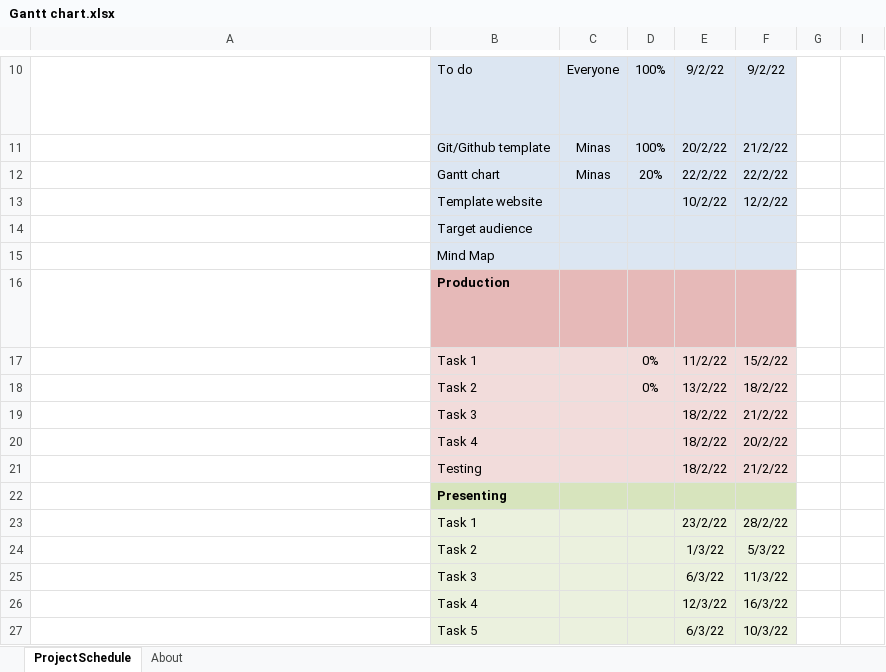
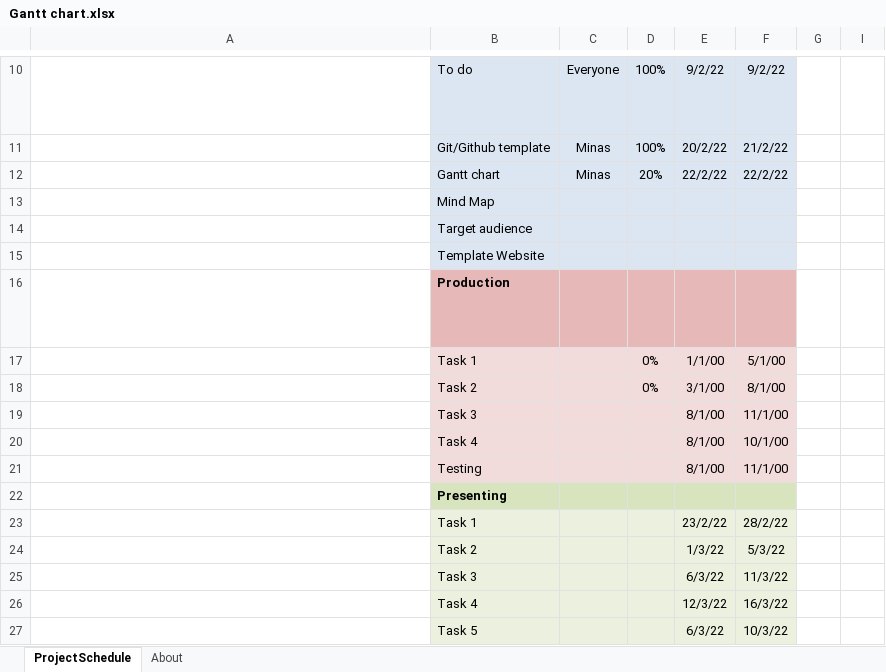
Before and after one commit to MinasFakhori/First-year-group-project, an Excel workbook: Planning/Gantt chart.xlsx, sheet ProjectSchedule, drawn as a sheet; only a part is shown, gaps mark what is left out; long unchanged cells end in …; values as stored, in another font and other column widths than the file's, no borders; conditional formats not drawn; removed rows and columns are numbered as before the commit, all else as after; rows hold the shown columns only; the diff names each change by its address in the sheet, - before the commit and + after, or states it on an @@ line.

Commit message:
Fixed gantt chart

```diff
--- a/Planning/Gantt chart.xlsx (sheet ProjectSchedule)
+++ b/Planning/Gantt chart.xlsx (sheet ProjectSchedule)
-row 13:  | Template website |  |  | 10/2/22 | 12/2/22
+row 13:  | Mind Map
-B15: Mind Map
+B15: Template Website
-E17: 11/2/22
+E17: 1/1/00
-F17: 15/2/22
+F17: 5/1/00
-E18: 13/2/22
+E18: 3/1/00
-F18: 18/2/22
+F18: 8/1/00
-row 19:  | Task 3 |  |  | 18/2/22 | 21/2/22
-row 20:  | Task 4 |  |  | 18/2/22 | 20/2/22
-row 21:  | Testing |  |  | 18/2/22 | 21/2/22
+row 19:  | Task 3 |  |  | 8/1/00 | 11/1/00
+row 20:  | Task 4 |  |  | 8/1/00 | 10/1/00
+row 21:  | Testing |  |  | 8/1/00 | 11/1/00
```
